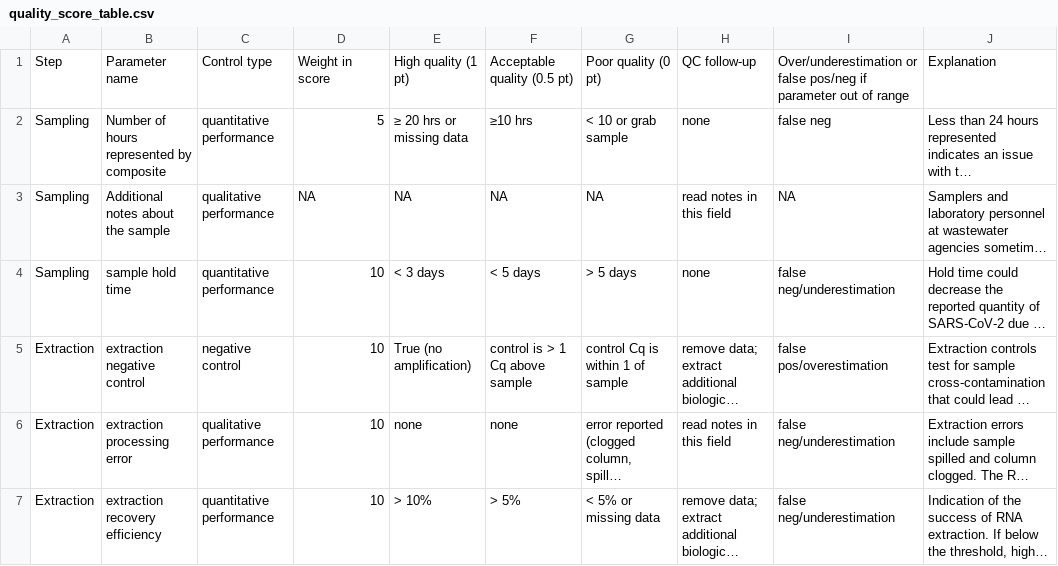
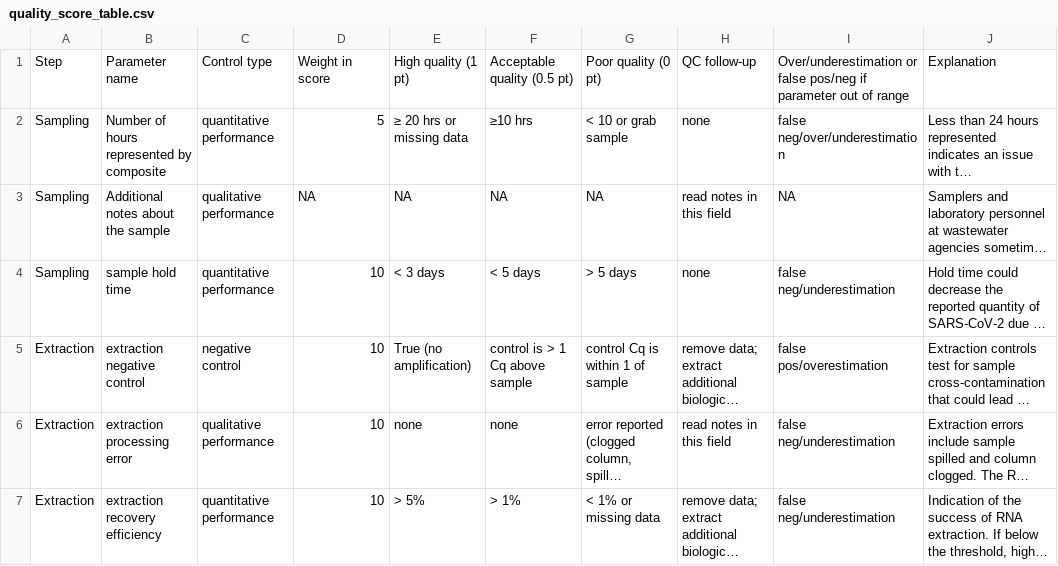
Before and after one commit to wastewaterlab/data_analysis, a CSV file: wbe/quality_score_table.csv, drawn as a sheet; only a part is shown; long unchanged cells end in …; the diff covers the shown part only; the diff names each change by its address in the sheet, - before the commit and + after, or states it on an @@ line.

```diff
--- a/wbe/quality_score_table.csv
+++ b/wbe/quality_score_table.csv
-I2: false neg
+I2: false neg/over/underestimation
-E7: > 10%
+E7: > 5%
-F7: > 5%
+F7: > 1%
-G7: < 5% or missing data
+G7: < 1% or missing data
```
Also changed, not shown: 13 edited cells elsewhere in this file.
